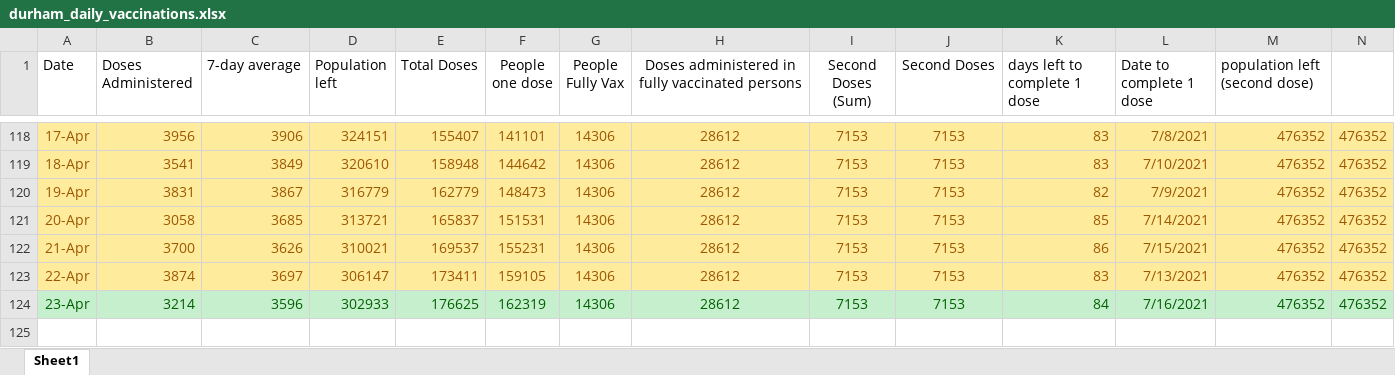
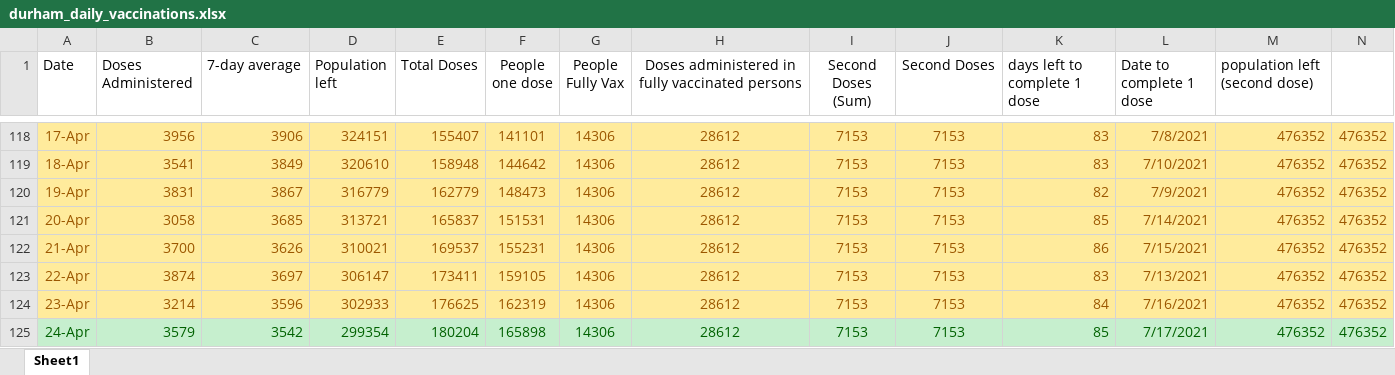
Before and after one commit to NoahCornish/durhamregionCOVID-19, an Excel workbook: durham_daily_vaccinations.xlsx, sheet Sheet1, drawn as a sheet; only a part is shown, gaps mark what is left out; values as stored, in another font and other column widths than the file's, no borders; the diff names each change by its address in the sheet, - before the commit and + after, or states it on an @@ line.

```diff
--- a/durham_daily_vaccinations.xlsx (sheet Sheet1)
+++ b/durham_daily_vaccinations.xlsx (sheet Sheet1)
@@ A124:N124 fill: #C6EFCE → #FFEB9C, text colour: #006100 → #9C5700 @@
+row 125: 24-Apr | 3579 | 3542 | 299354 | 180204 | 165898 | 14306 | 28612 | 7153 | 7153 | 85 | 7/17/2021 | 476352 | 476352
```
Also changed, not shown: durham_daily_cases.xlsx, 1 other file.
